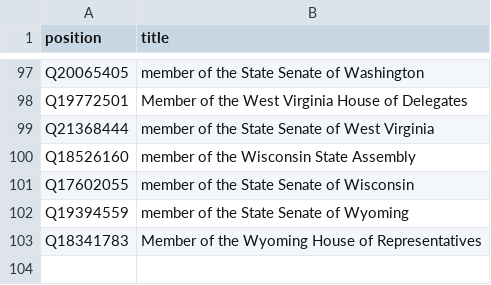
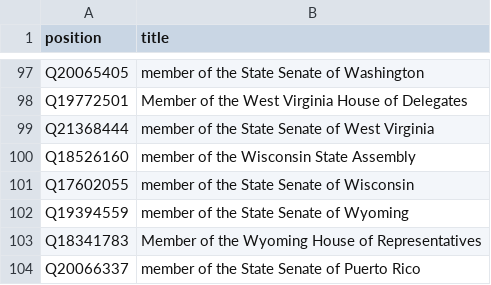
Before and after one commit to every-politician-scrapers/us-cabinet, a CSV file: wikidata/legislative-positions.csv, drawn as a sheet; only a part is shown, gaps mark what is left out; the diff names each change by its address in the sheet, - before the commit and + after, or states it on an @@ line.

```diff
--- a/wikidata/legislative-positions.csv
+++ b/wikidata/legislative-positions.csv
+row 104: Q20066337 | member of the State Senate of Puerto Rico
```
Also changed, not shown: wikidata/xtra-positions.csv.
